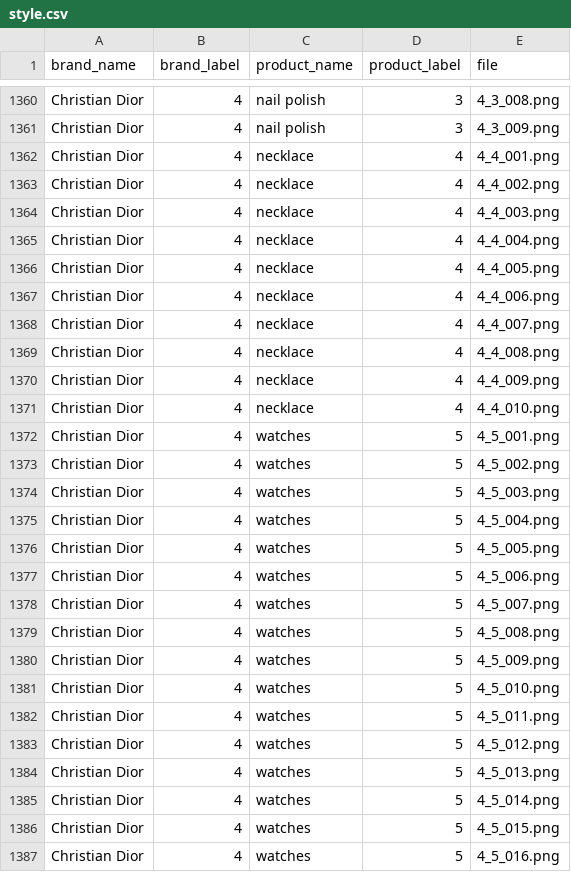
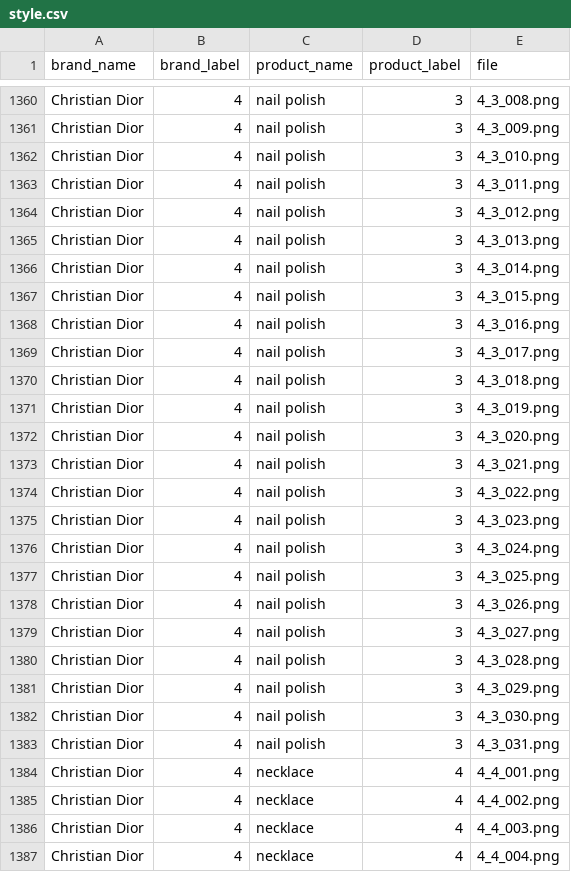
Before and after one commit to OlgaBelitskaya/deep_learning_projects, a CSV file: DL_PP4/data/style.csv, drawn as a sheet; only a part is shown, gaps mark what is left out; the shorter side is filled out with more unchanged rows; the diff names each change by its address in the sheet, - before the commit and + after, or states it on an @@ line.

```diff
--- a/DL_PP4/data/style.csv
+++ b/DL_PP4/data/style.csv
+row 1362: Christian Dior | 4 | nail polish | 3 | 4_3_010.png
+row 1363: Christian Dior | 4 | nail polish | 3 | 4_3_011.png
+row 1364: Christian Dior | 4 | nail polish | 3 | 4_3_012.png
+row 1365: Christian Dior | 4 | nail polish | 3 | 4_3_013.png
+row 1366: Christian Dior | 4 | nail polish | 3 | 4_3_014.png
+row 1367: Christian Dior | 4 | nail polish | 3 | 4_3_015.png
+row 1368: Christian Dior | 4 | nail polish | 3 | 4_3_016.png
+row 1369: Christian Dior | 4 | nail polish | 3 | 4_3_017.png
+row 1370: Christian Dior | 4 | nail polish | 3 | 4_3_018.png
+row 1371: Christian Dior | 4 | nail polish | 3 | 4_3_019.png
+row 1372: Christian Dior | 4 | nail polish | 3 | 4_3_020.png
+row 1373: Christian Dior | 4 | nail polish | 3 | 4_3_021.png
+row 1374: Christian Dior | 4 | nail polish | 3 | 4_3_022.png
+row 1375: Christian Dior | 4 | nail polish | 3 | 4_3_023.png
+row 1376: Christian Dior | 4 | nail polish | 3 | 4_3_024.png
+row 1377: Christian Dior | 4 | nail polish | 3 | 4_3_025.png
+row 1378: Christian Dior | 4 | nail polish | 3 | 4_3_026.png
+row 1379: Christian Dior | 4 | nail polish | 3 | 4_3_027.png
+row 1380: Christian Dior | 4 | nail polish | 3 | 4_3_028.png
+row 1381: Christian Dior | 4 | nail polish | 3 | 4_3_029.png
+row 1382: Christian Dior | 4 | nail polish | 3 | 4_3_030.png
+row 1383: Christian Dior | 4 | nail polish | 3 | 4_3_031.png
```
Also changed, not shown: 22 other files.
